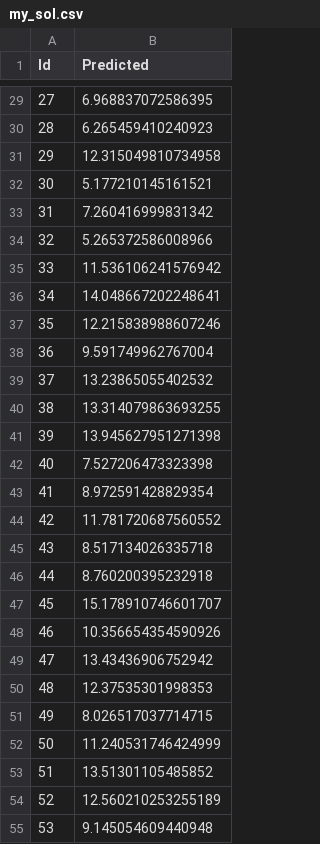
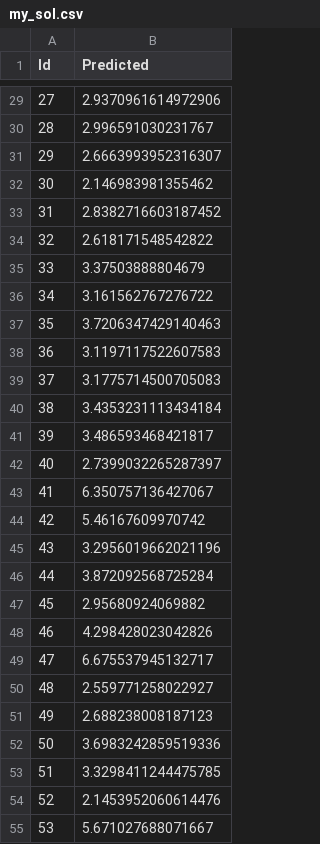
Before and after one commit to Rig12332113/ML, a CSV file: homework1/my_sol.csv, drawn as a sheet; only a part is shown, gaps mark what is left out; the diff covers the shown part only.

```diff
--- a/homework1/my_sol.csv
+++ b/homework1/my_sol.csv
@@ -29,27 +29,27 @@ Id,Predicted
-27,6.968837072586395
-28,6.265459410240923
-29,12.315049810734958
-30,5.177210145161521
-31,7.260416999831342
-32,5.265372586008966
-33,11.536106241576942
-34,14.048667202248641
-35,12.215838988607246
-36,9.591749962767004
-37,13.23865055402532
-38,13.314079863693255
-39,13.945627951271398
-40,7.527206473323398
-41,8.972591428829354
-42,11.781720687560552
-43,8.517134026335718
-44,8.760200395232918
-45,15.178910746601707
-46,10.356654354590926
-47,13.43436906752942
-48,12.37535301998353
-49,8.026517037714715
-50,11.240531746424999
-51,13.51301105485852
-52,12.560210253255189
-53,9.145054609440948
+27,2.9370961614972906
+28,2.996591030231767
+29,2.6663993952316307
+30,2.146983981355462
+31,2.8382716603187452
+32,2.618171548542822
+33,3.37503888804679
+34,3.161562767276722
+35,3.7206347429140463
+36,3.1197117522607583
+37,3.1775714500705083
+38,3.4353231113434184
+39,3.486593468421817
+40,2.7399032265287397
+41,6.350757136427067
+42,5.46167609970742
+43,3.2956019662021196
+44,3.872092568725284
+45,2.95680924069882
+46,4.298428023042826
+47,6.675537945132717
+48,2.559771258022927
+49,2.688238008187123
+50,3.6983242859519336
+51,3.3298411244475785
+52,2.1453952060614476
+53,5.671027688071667
```
Also changed, not shown: 63 edited cells elsewhere in this file, 1 other file.
